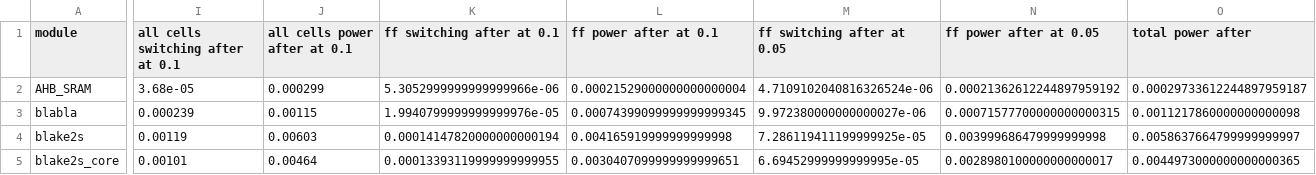
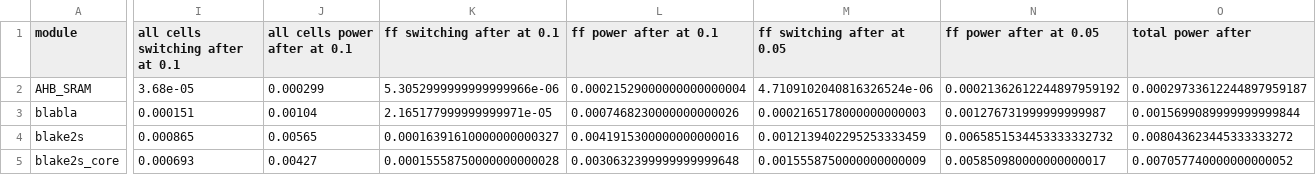
Before and after one commit to AUCOHL/Lighter, a CSV file: report_power/stats/stats_switching_file.csv, drawn as a sheet; only a part is shown, gaps mark what is left out; the diff covers the shown part only; the diff names each change by its address in the sheet, - before the commit and + after, or states it on an @@ line.

Commit message:
adding cell reduction details in benchmarks

```diff
--- a/report_power/stats/stats_switching_file.csv
+++ b/report_power/stats/stats_switching_file.csv
-I3 (all cells switching after at 0.1): 0.000239
+I3 (all cells switching after at 0.1): 0.000151
-J3 (all cells power after at 0.1): 0.00115
+J3 (all cells power after at 0.1): 0.00104
-K3 (ff switching after at 0.1): 1.9940799999999999976e-05
+K3 (ff switching after at 0.1): 2.165177999999999971e-05
-L3 (ff power after at 0.1): 0.00074399099999999999345
+L3 (ff power after at 0.1): 0.0007468230000000000026
-M3 (ff switching after at 0.05): 9.972380000000000027e-06
+M3 (ff switching after at 0.05): 0.0002165178000000000003
-N3 (ff power after at 0.05): 0.00071577700000000000315
+N3 (ff power after at 0.05): 0.001276731999999999987
-O3 (total power after): 0.0011217860000000000098
+O3 (total power after): 0.0015699089999999999844
-I4 (all cells switching after at 0.1): 0.00119
+I4 (all cells switching after at 0.1): 0.000865
-J4 (all cells power after at 0.1): 0.00603
+J4 (all cells power after at 0.1): 0.00565
-K4 (ff switching after at 0.1): 0.00014147820000000000194
+K4 (ff switching after at 0.1): 0.00016391610000000000327
-L4 (ff power after at 0.1): 0.004165919999999999998
+L4 (ff power after at 0.1): 0.0041915300000000000016
-M4 (ff switching after at 0.05): 7.286119411199999925e-05
+M4 (ff switching after at 0.05): 0.0012139402295253333459
-N4 (ff power after at 0.05): 0.003999686479999999998
+N4 (ff power after at 0.05): 0.0065851534453333332732
-O4 (total power after): 0.0058637664799999999997
+O4 (total power after): 0.008043623445333333272
-I5 (all cells switching after at 0.1): 0.00101
+I5 (all cells switching after at 0.1): 0.000693
-J5 (all cells power after at 0.1): 0.00464
+J5 (all cells power after at 0.1): 0.00427
-K5 (ff switching after at 0.1): 0.00013393119999999999955
+K5 (ff switching after at 0.1): 0.00015558750000000000028
-L5 (ff power after at 0.1): 0.0030407099999999999651
+L5 (ff power after at 0.1): 0.0030632399999999999648
-M5 (ff switching after at 0.05): 6.69452999999999995e-05
+M5 (ff switching after at 0.05): 0.0015558750000000000009
-N5 (ff power after at 0.05): 0.0028980100000000000017
+N5 (ff power after at 0.05): 0.005850980000000000017
-O5 (total power after): 0.0044973000000000000365
+O5 (total power after): 0.007057740000000000052
```
Also changed, not shown: 90 edited cells elsewhere in this file, benchmarks.csv, power_report_summary.csv, 3 other files.
